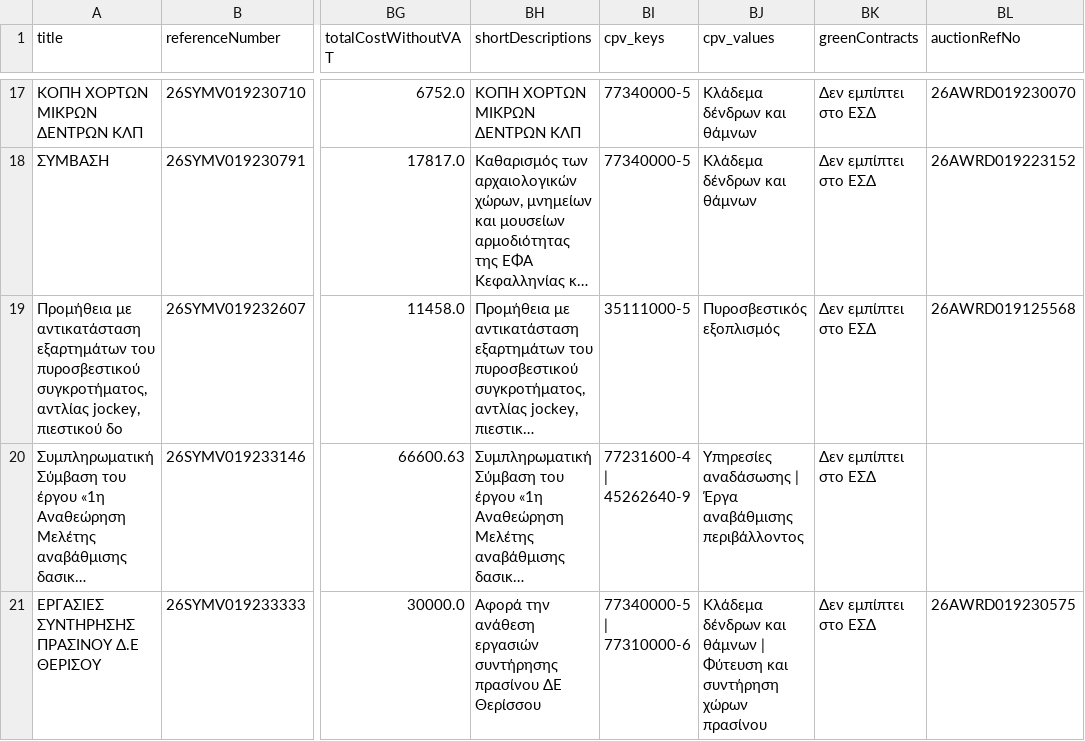
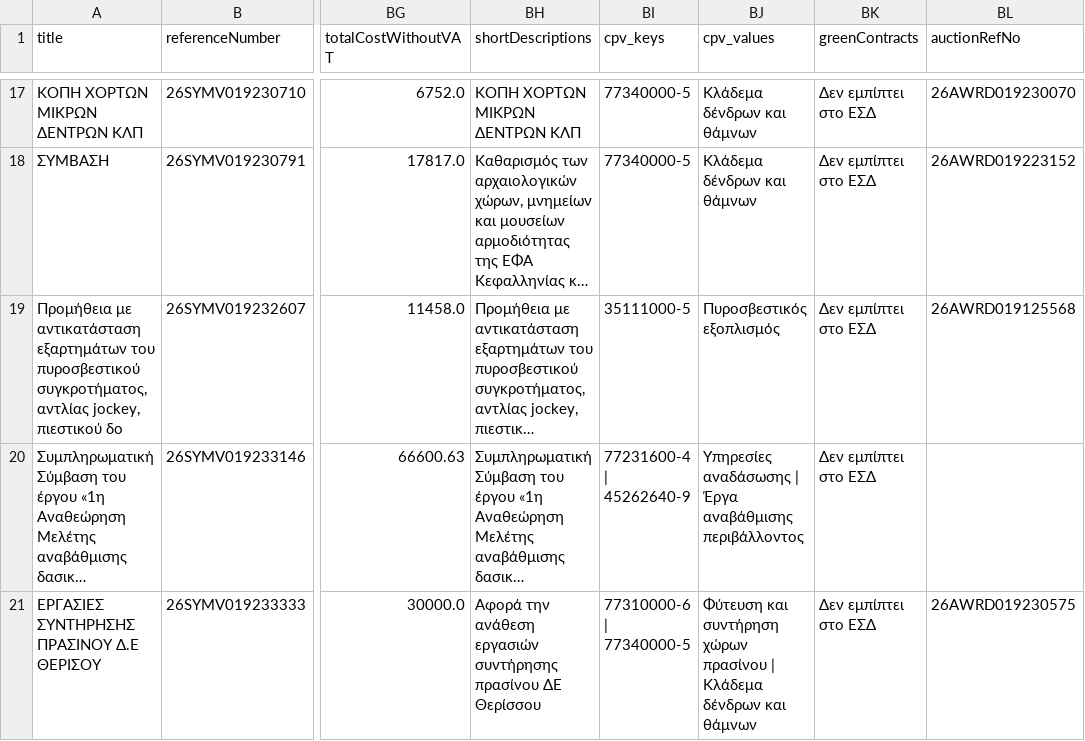
Before and after one commit to troboukis/2026_fire_protection, a CSV file: data/raw_procurements.csv, drawn as a sheet; only a part is shown, gaps mark what is left out; long unchanged cells end in …; the diff names each change by its address in the sheet, - before the commit and + after, or states it on an @@ line.

```diff
--- a/data/raw_procurements.csv
+++ b/data/raw_procurements.csv
-BI21 (cpv_keys): 77340000-5 | 77310000-6
+BI21 (cpv_keys): 77310000-6 | 77340000-5
-BJ21 (cpv_values): Κλάδεμα δένδρων και θάμνων | Φύτευση και συντήρηση χώρων πρασίνου
+BJ21 (cpv_values): Φύτευση και συντήρηση χώρων πρασίνου | Κλάδεμα δένδρων και θάμνων
```
Also changed, not shown: logs/fetch_runs.csv, logs/kimdis_fetch_runs.csv, 4 other files.
